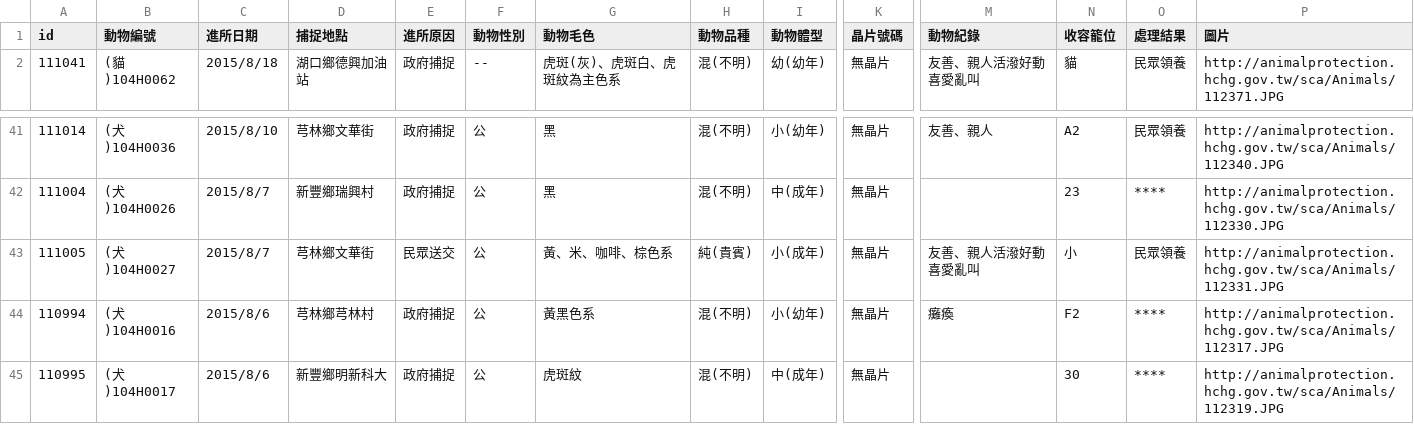
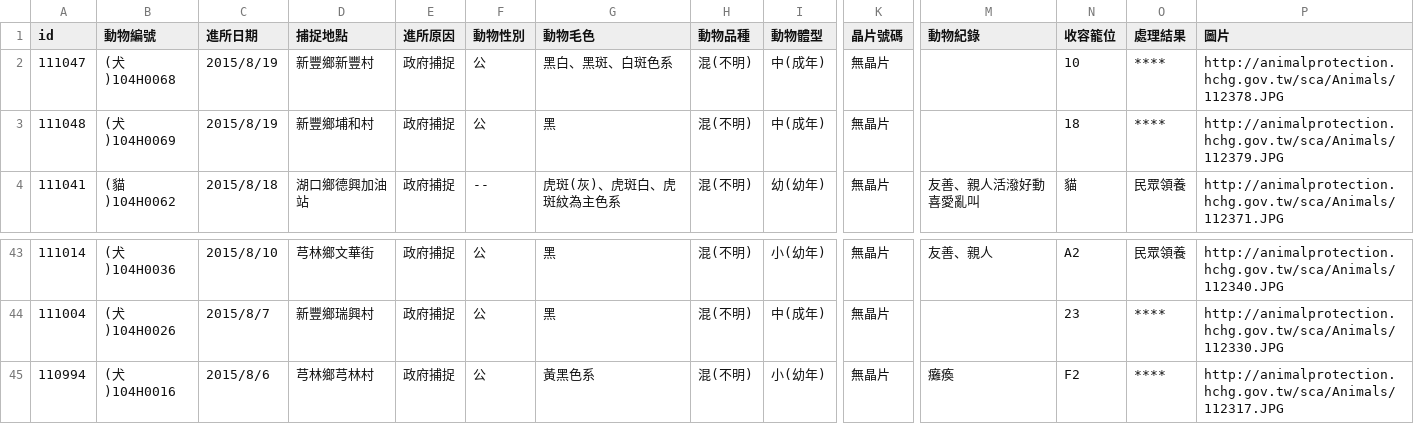
Before and after one commit to g0v/animal.coa, a CSV file: 新竹縣/all.csv, drawn as a sheet; only a part is shown, gaps mark what is left out; the shorter side is filled out with more unchanged rows; removed rows and columns are numbered as before the commit, all else as after; rows hold the shown columns only; the diff names each change by its address in the sheet, - before the commit and + after, or states it on an @@ line.

```diff
--- a/新竹縣/all.csv
+++ b/新竹縣/all.csv
+row 2: 111047 | (犬)104H0068 | 2015/8/19 | 新豐鄉新豐村 | 政府捕捉 | 公 | 黑白、黑斑、白斑色系 | 混(不明) | 中(成年) | 無晶片 |  | 10 | **** | http://animalprotection.hchg.gov.tw/sca/Animals/112378.JPG
+row 3: 111048 | (犬)104H0069 | 2015/8/19 | 新豐鄉埔和村 | 政府捕捉 | 公 | 黑 | 混(不明) | 中(成年) | 無晶片 |  | 18 | **** | http://animalprotection.hchg.gov.tw/sca/Animals/112379.JPG
-row 43: 111005 | (犬)104H0027 | 2015/8/7 | 芎林鄉文華街 | 民眾送交 | 公 | 黃、米、咖啡、棕色系 | 純(貴賓) | 小(成年) | 無晶片 | 友善、親人活潑好動喜愛亂叫 | 小 | 民眾領養 | http://animalprotection.hchg.gov.tw/sca/Animals/112331.JPG
```
Also changed, not shown: 臺北市/all.csv.
